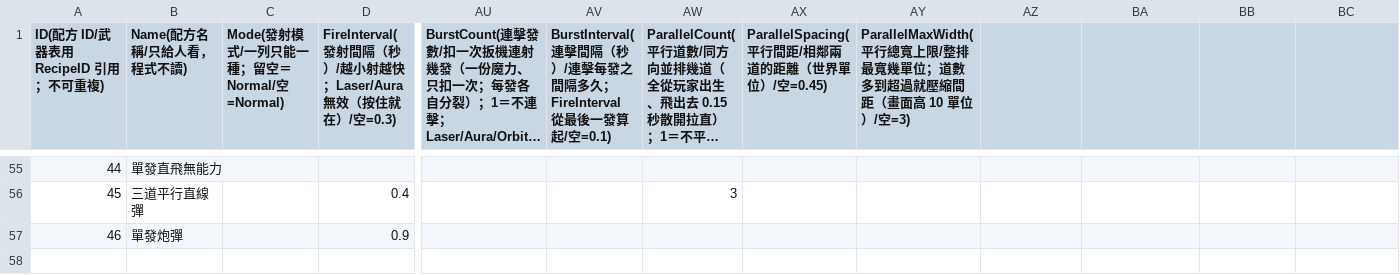
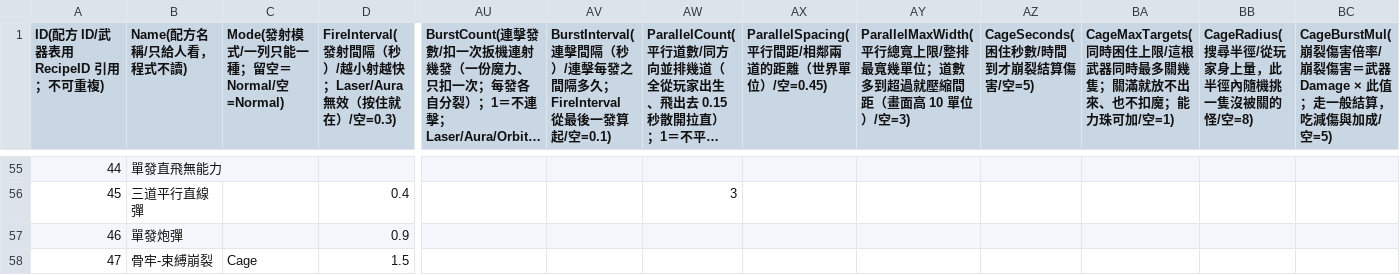
Before and after one commit to sorrowslee/DipanProj, a CSV file: DipanProj_Main/Assets/Data/RecipeTable.csv, drawn as a sheet; only a part is shown, gaps mark what is left out; long unchanged cells end in …; rows hold the shown columns only; the diff names each change by its address in the sheet, - before the commit and + after, or states it on an @@ line.

```diff
--- a/DipanProj_Main/Assets/Data/RecipeTable.csv
+++ b/DipanProj_Main/Assets/Data/RecipeTable.csv
-AZ1: (empty)
+AZ1: CageSeconds(困住秒數/時間到才崩裂結算傷害/空=5)
-BA1: (empty)
+BA1: CageMaxTargets(同時困住上限/這根武器同時最多關幾隻；關滿就放不出來、也不扣魔；能力珠可加/空=1)
-BB1: (empty)
+BB1: CageRadius(搜尋半徑/從玩家身上量，此半徑內隨機挑一隻沒被關的怪/空=8)
-BC1: (empty)
+BC1: CageBurstMul(崩裂傷害倍率/崩裂傷害＝武器 Damage × 此值；走一般結算，吃減傷與加成/空=5)
+row 58: 47 | 骨牢-束縛崩裂 | Cage | 1.5
```
Also changed, not shown: DipanProj_Main/Assets/Data/ItemTable.csv, DipanProj_Main/Assets/Data/LanguageTable.csv, 40 other files.
